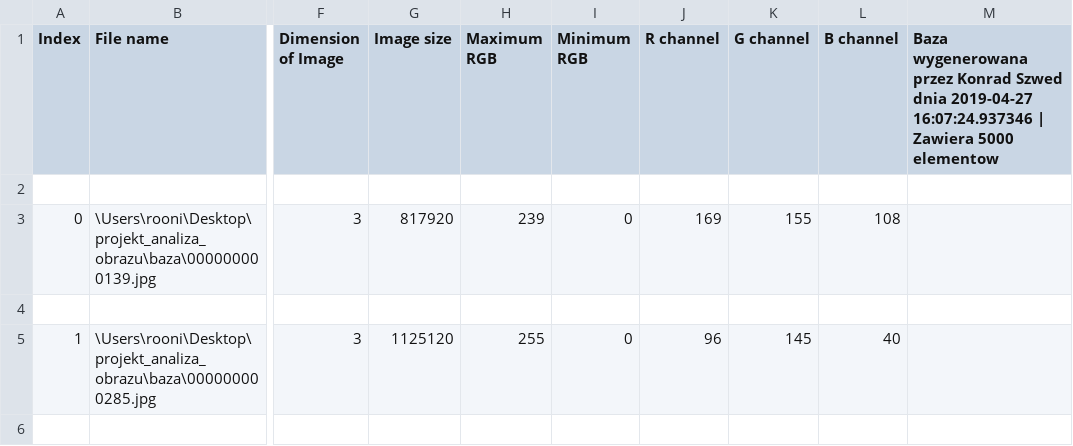
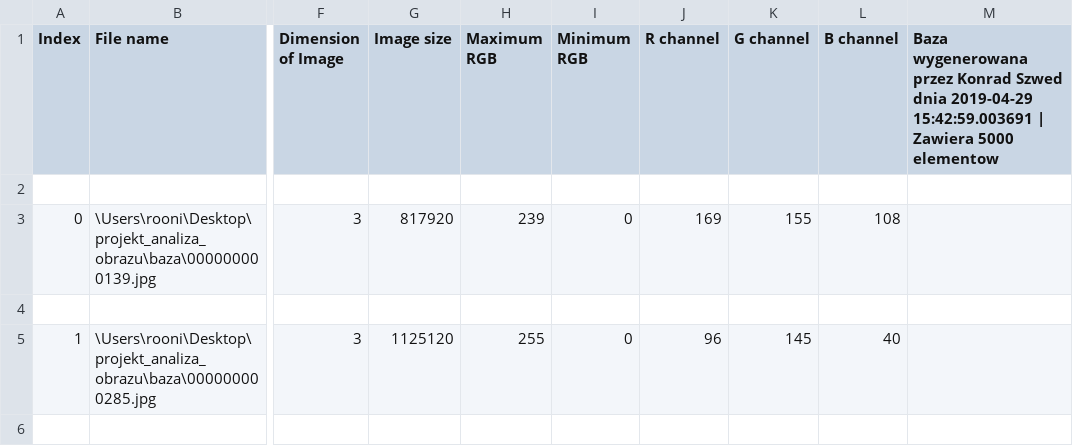
Before and after one commit to konradszwed/projekt_analiza_obrazu, a CSV file: stats/stats.csv, drawn as a sheet; only a part is shown, gaps mark what is left out; the diff names each change by its address in the sheet, - before the commit and + after, or states it on an @@ line.

```diff
--- a/stats/stats.csv
+++ b/stats/stats.csv
-M1: …Szwed dnia 2019-04-27 16:07:24.937346 | Zawiera…
+M1: …Szwed dnia 2019-04-29 15:42:59.003691 | Zawiera…
```
Also changed, not shown: 3 other files.
